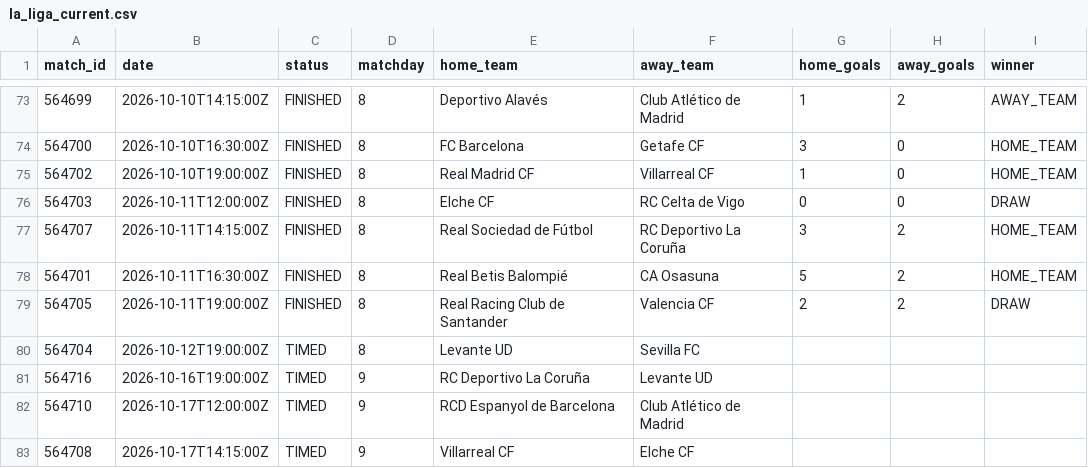
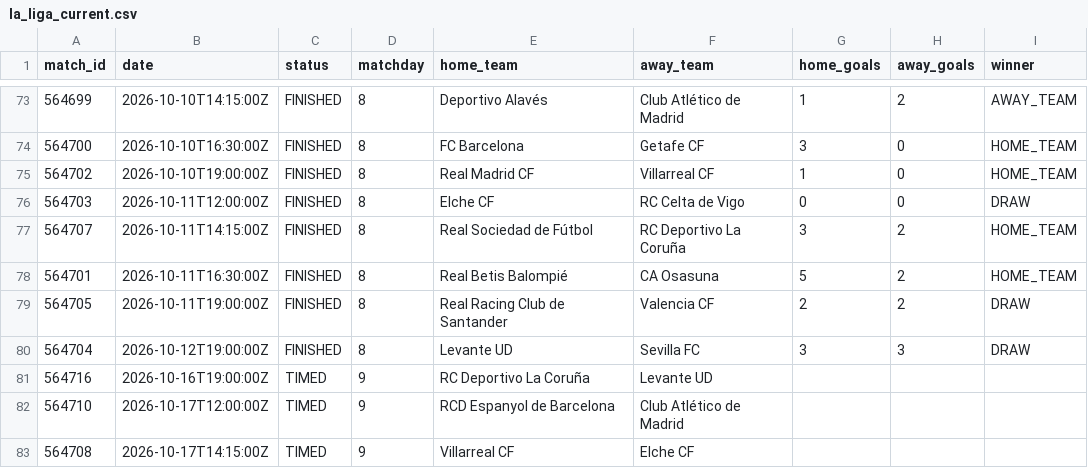
Before and after one commit to kothetsoe11878-bet/analysis-football-bot, a CSV file: data/results/la_liga_current.csv, drawn as a sheet; only a part is shown, gaps mark what is left out.

```diff
--- a/data/results/la_liga_current.csv
+++ b/data/results/la_liga_current.csv
@@ -79,3 +79,3 @@
 564705,2026-10-11T19:00:00Z,FINISHED,8,Real Racing Club de Santander,Valencia CF,2,2,DRAW
-564704,2026-10-12T19:00:00Z,TIMED,8,Levante UD,Sevilla FC,,,
+564704,2026-10-12T19:00:00Z,FINISHED,8,Levante UD,Sevilla FC,3,3,DRAW
 564716,2026-10-16T19:00:00Z,TIMED,9,RC Deportivo La Coruña,Levante UD,,,
```
Also changed, not shown: data/results/epl_current.csv, data/results/serie_a_current.csv, 1 other file.
